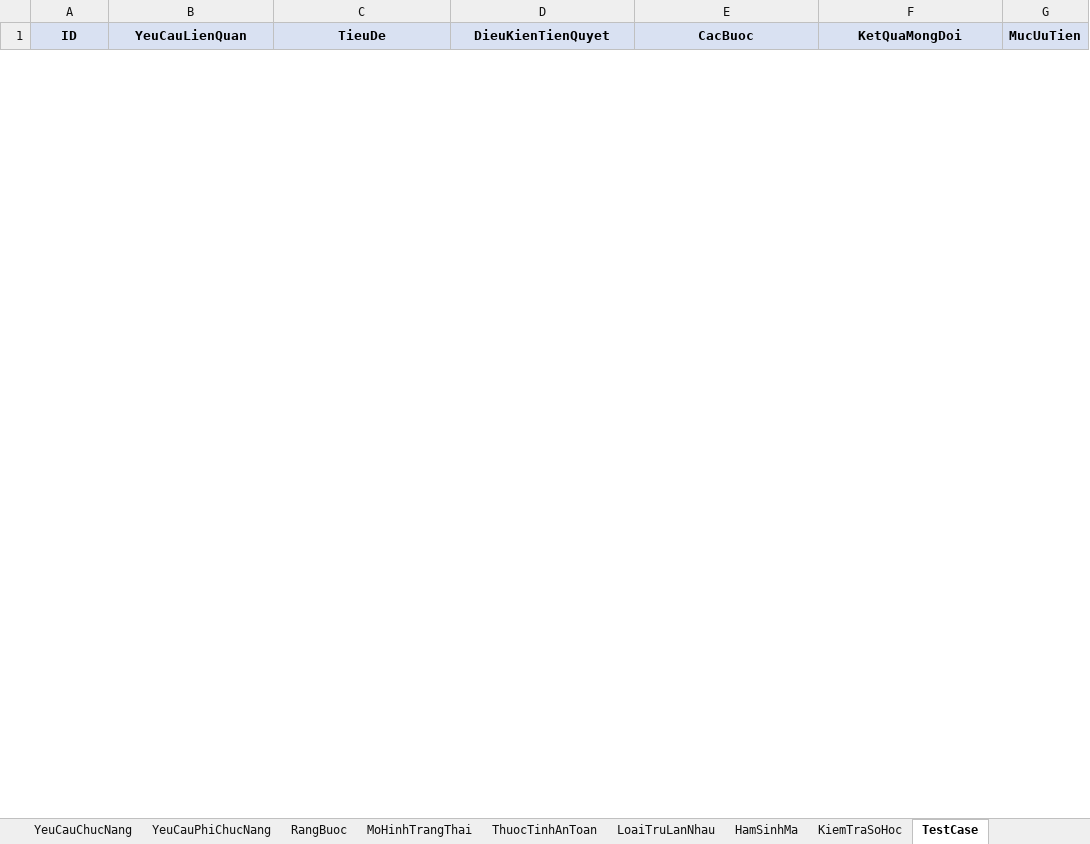
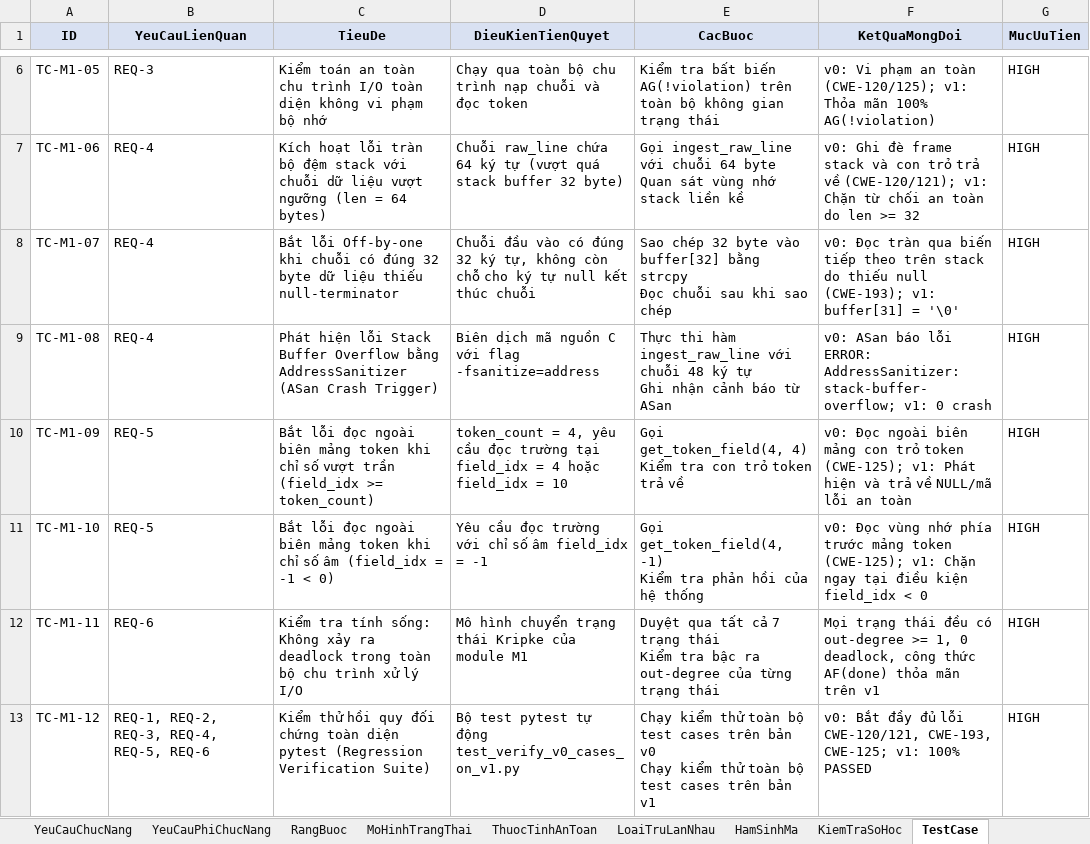
Before and after one commit to trangnguyenkieu927/ATPM_Group_04_inventory-memory-audit, an Excel workbook: 01_spec/quanly_khohang_v1.xlsx, sheet TestCase, drawn as a sheet; only a part is shown, gaps mark what is left out; values as stored, in another font and other column widths than the file's, no borders; ↵ is a line break in a cell; the diff covers the shown part only; the diff names each change by its address in the sheet, - before the commit and + after, or states it on an @@ line.

Commit message:
dong bo hoan toan dac ta v0 va v1: 10 sheet excel, 28 test cases, 7 ham sinh ma va 6 phep kiem tra z3

```diff
--- a/01_spec/quanly_khohang_v1.xlsx (sheet TestCase)
+++ b/01_spec/quanly_khohang_v1.xlsx (sheet TestCase)
+row 6: TC-M1-05 | REQ-3 | Kiểm toán an toàn chu trình I/O toàn diện không vi phạm bộ nhớ | Chạy qua toàn bộ chu trình nạp chuỗi và đọc token | Kiểm tra bất biến AG(!violation) trên toàn bộ không gian trạng thái | v0: Vi phạm an toàn (CWE-120/125); v1: Thỏa mãn 100% AG(!violation) | HIGH
+row 7: TC-M1-06 | REQ-4 | Kích hoạt lỗi tràn bộ đệm stack với chuỗi dữ liệu vượt ngưỡng (len = 64 bytes) | Chuỗi raw_line chứa 64 ký tự (vượt quá stack buffer 32 byte) | Gọi ingest_raw_line với chuỗi 64 byte ↵ Quan sát vùng nhớ stack liền kề | v0: Ghi đè frame stack và con trỏ trả về (CWE-120/121); v1: Chặn từ chối an toàn do len >= 32 | HIGH
+row 8: TC-M1-07 | REQ-4 | Bắt lỗi Off-by-one khi chuỗi có đúng 32 byte dữ liệu thiếu null-terminator | Chuỗi đầu vào có đúng 32 ký tự, không còn chỗ cho ký tự null kết thúc chuỗi | Sao chép 32 byte vào buffer[32] bằng strcpy ↵ Đọc chuỗi sau khi sao chép | v0: Đọc tràn qua biến tiếp theo trên stack do thiếu null (CWE-193); v1: buffer[31] = '\0' | HIGH
+row 9: TC-M1-08 | REQ-4 | Phát hiện lỗi Stack Buffer Overflow bằng AddressSanitizer (ASan Crash Trigger) | Biên dịch mã nguồn C với flag -fsanitize=address | Thực thi hàm ingest_raw_line với chuỗi 48 ký tự ↵ Ghi nhận cảnh báo từ ASan | v0: ASan báo lỗi ERROR: AddressSanitizer: stack-buffer-overflow; v1: 0 crash | HIGH
+row 10: TC-M1-09 | REQ-5 | Bắt lỗi đọc ngoài biên mảng token khi chỉ số vượt trần (field_idx >= token_count) | token_count = 4, yêu cầu đọc trường tại field_idx = 4 hoặc field_idx = 10 | Gọi get_token_field(4, 4) ↵ Kiểm tra con trỏ token trả về | v0: Đọc ngoài biên mảng con trỏ token (CWE-125); v1: Phát hiện và trả về NULL/mã lỗi an toàn | HIGH
+row 11: TC-M1-10 | REQ-5 | Bắt lỗi đọc ngoài biên mảng token khi chỉ số âm (field_idx = -1 < 0) | Yêu cầu đọc trường với chỉ số âm field_idx = -1 | Gọi get_token_field(4, -1) ↵ Kiểm tra phản hồi của hệ thống | v0: Đọc vùng nhớ phía trước mảng token (CWE-125); v1: Chặn ngay tại điều kiện field_idx < 0 | HIGH
+row 12: TC-M1-11 | REQ-6 | Kiểm tra tính sống: Không xảy ra deadlock trong toàn bộ chu trình xử lý I/O | Mô hình chuyển trạng thái Kripke của module M1 | Duyệt qua tất cả 7 trạng thái ↵ Kiểm tra bậc ra out-degree của từng trạng thái | Mọi trạng thái đều có out-degree >= 1, 0 deadlock, công thức AF(done) thỏa mãn trên v1 | HIGH
+row 13: TC-M1-12 | REQ-1, REQ-2, REQ-3, REQ-4, REQ-5, REQ-6 | Kiểm thử hồi quy đối chứng toàn diện pytest (Regression Verification Suite) | Bộ test pytest tự động test_verify_v0_cases_on_v1.py | Chạy kiểm thử toàn bộ test cases trên bản v0 ↵ Chạy kiểm thử toàn bộ test cases trên bản v1 | v0: Bắt đầy đủ lỗi CWE-120/121, CWE-193, CWE-125; v1: 100% PASSED | HIGH
```
Also changed, not shown: 20 added rows and 12 removed rows elsewhere in this sheet, sheet KiemTraSoHoc, sheet HamSinhMa, 01_spec/quanly_khohang_v0.xlsx, 1 other file.
